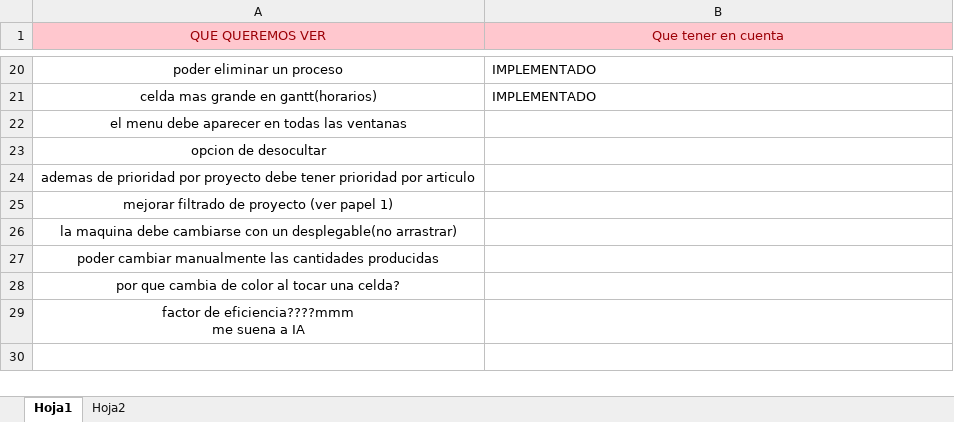
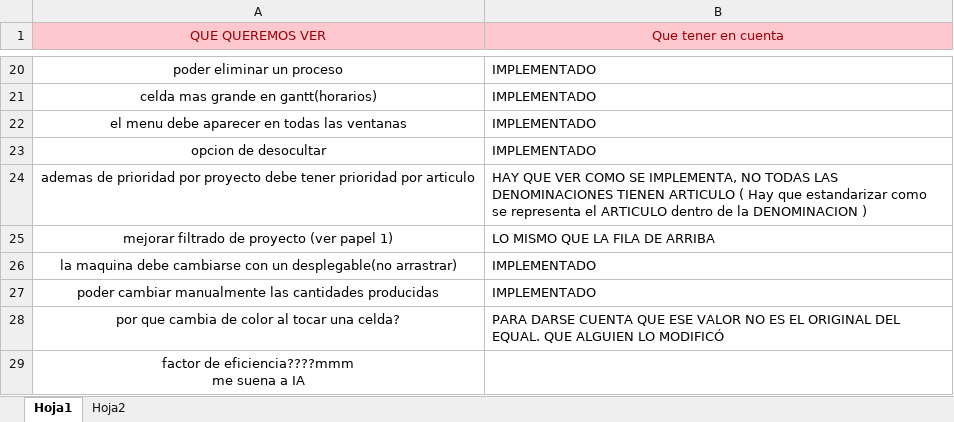
Before and after one commit to CARsoftAR/planificacionProcesosProduccion, an Excel workbook: Excel Planificacion/plif..xlsx, sheet Hoja1, drawn as a sheet; only a part is shown, gaps mark what is left out; values as stored, in another font and other column widths than the file's, no borders; the diff names each change by its address in the sheet, - before the commit and + after, or states it on an @@ line.

```diff
--- a/Excel Planificacion/plif..xlsx (sheet Hoja1)
+++ b/Excel Planificacion/plif..xlsx (sheet Hoja1)
-B22:B23 (Que tener en cuenta): (empty)
+B22:B23 (Que tener en cuenta): IMPLEMENTADO
-B24 (Que tener en cuenta): (empty)
+B24 (Que tener en cuenta): HAY QUE VER COMO SE IMPLEMENTA, NO TODAS LAS DENOMINACIONES TIENEN ARTICULO ( Hay que estandarizar como se representa el ARTICULO dentro de la DENOMINACION )
-B25 (Que tener en cuenta): (empty)
+B25 (Que tener en cuenta): LO MISMO QUE LA FILA DE ARRIBA
-B26:B27 (Que tener en cuenta): (empty)
+B26:B27 (Que tener en cuenta): IMPLEMENTADO
-B28 (Que tener en cuenta): (empty)
+B28 (Que tener en cuenta): PARA DARSE CUENTA QUE ESE VALOR NO ES EL ORIGINAL DEL EQUAL. QUE ALGUIEN LO MODIFICÓ
```
Also changed, not shown: 9 other files.
